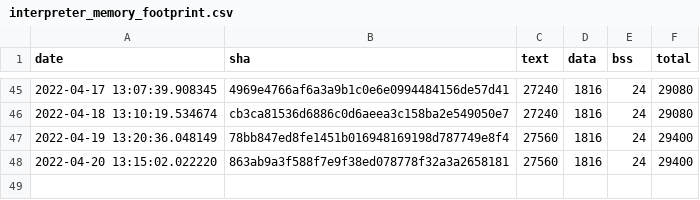
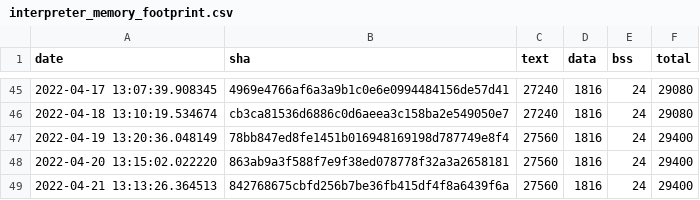
Before and after one commit to open-vela/apps_mlearning_tflite-micro, a CSV file: data/continuous_builds/size_profiling/linux_x86_64_release/interpreter_memory_footprint.csv, drawn as a sheet; only a part is shown, gaps mark what is left out.

```diff
--- a/data/continuous_builds/size_profiling/linux_x86_64_release/interpreter_memory_footprint.csv
+++ b/data/continuous_builds/size_profiling/linux_x86_64_release/interpreter_memory_footprint.csv
@@ -48 +48,2 @@ date,sha,text,data,bss,total
 2022-04-20 13:15:02.022220,863ab9a3f588f7e9f38ed078778f32a3a2658181,27560,1816,24,29400
+2022-04-21 13:13:26.364513,842768675cbfd256b7be36fb415df4f8a6439f6a,27560,1816,24,29400
```
Also changed, not shown: data/continuous_builds/size_profiling/linux_x86_64_release/baseline_memory_footprint.csv, data/continuous_builds/size_profiling/linux_x86_64_release/keyword_benchmark.csv, 3 other files.
